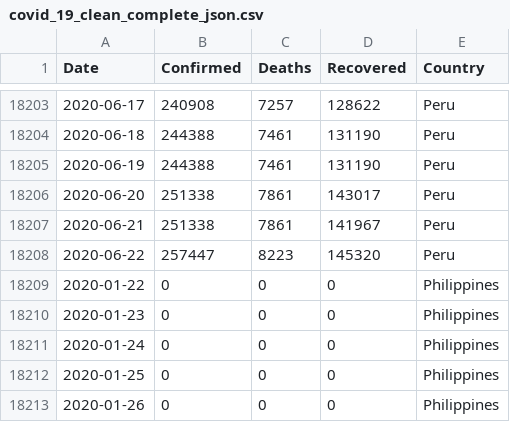
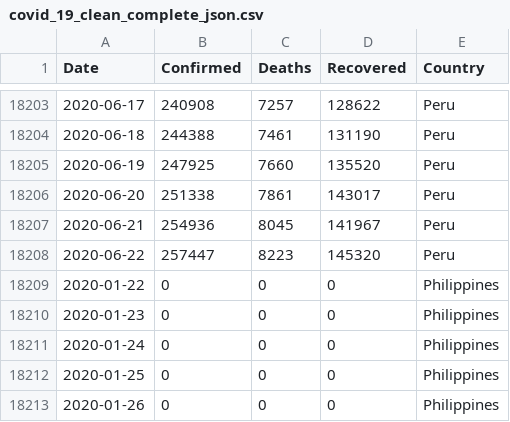
Before and after one commit to silverstone1903/covid19, a CSV file: covid_19_clean_complete_json.csv, drawn as a sheet; only a part is shown, gaps mark what is left out.

Commit message:
24-Jun-20

```diff
--- a/covid_19_clean_complete_json.csv
+++ b/covid_19_clean_complete_json.csv
@@ -18204,5 +18204,5 @@ Date,Confirmed,Deaths,Recovered,Country
 2020-06-18,244388,7461,131190,Peru
-2020-06-19,244388,7461,131190,Peru
+2020-06-19,247925,7660,135520,Peru
 2020-06-20,251338,7861,143017,Peru
-2020-06-21,251338,7861,141967,Peru
+2020-06-21,254936,8045,141967,Peru
 2020-06-22,257447,8223,145320,Peru
```
